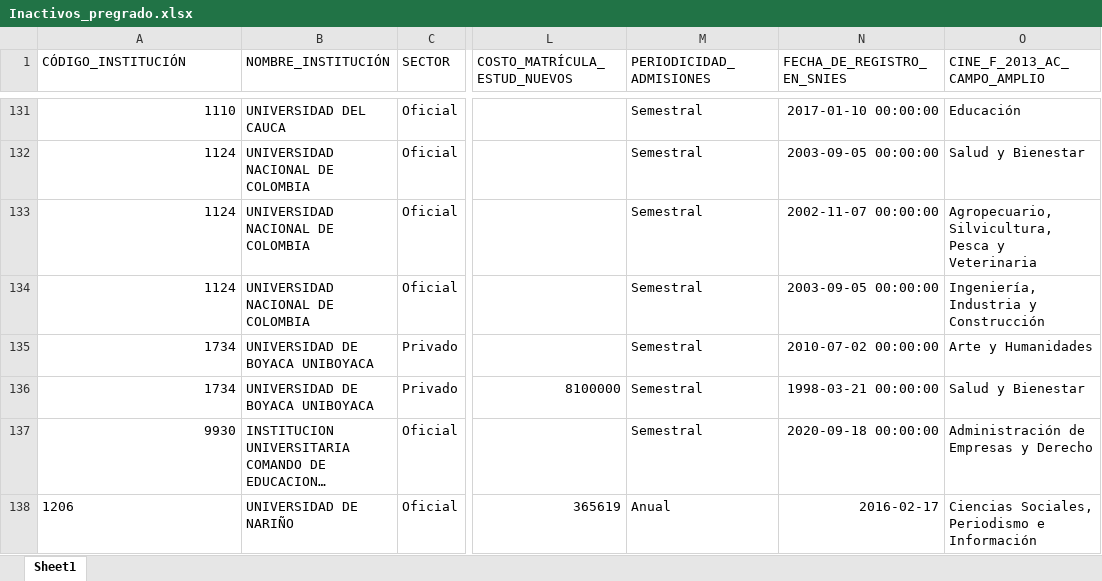
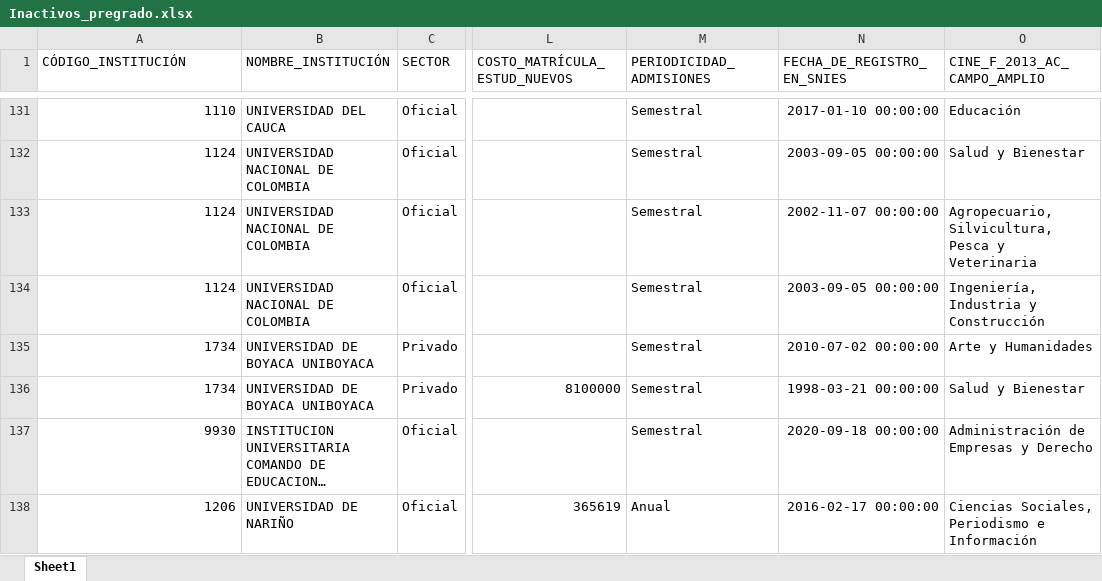
Before and after one commit to hasuarez32/snies-monitor, an Excel workbook: data/novedades/Inactivos_pregrado.xlsx, sheet Sheet1, drawn as a sheet; only a part is shown, gaps mark what is left out; long unchanged cells end in …; values as stored, in another font and other column widths than the file's, no borders; the diff names each change by its address in the sheet, - before the commit and + after, or states it on an @@ line.

```diff
--- a/data/novedades/Inactivos_pregrado.xlsx (sheet Sheet1)
+++ b/data/novedades/Inactivos_pregrado.xlsx (sheet Sheet1)
-A138 alignment: left
+A138 alignment: right
-N138 (FECHA_DE_REGISTRO_EN_SNIES): 2016-02-17
+N138 (FECHA_DE_REGISTRO_EN_SNIES): 2016-02-17 00:00:00
```
Also changed, not shown: data/novedades/Inactivos_posgrado.xlsx, data/novedades/Modificados_posgrado.xlsx, 5 other files.
